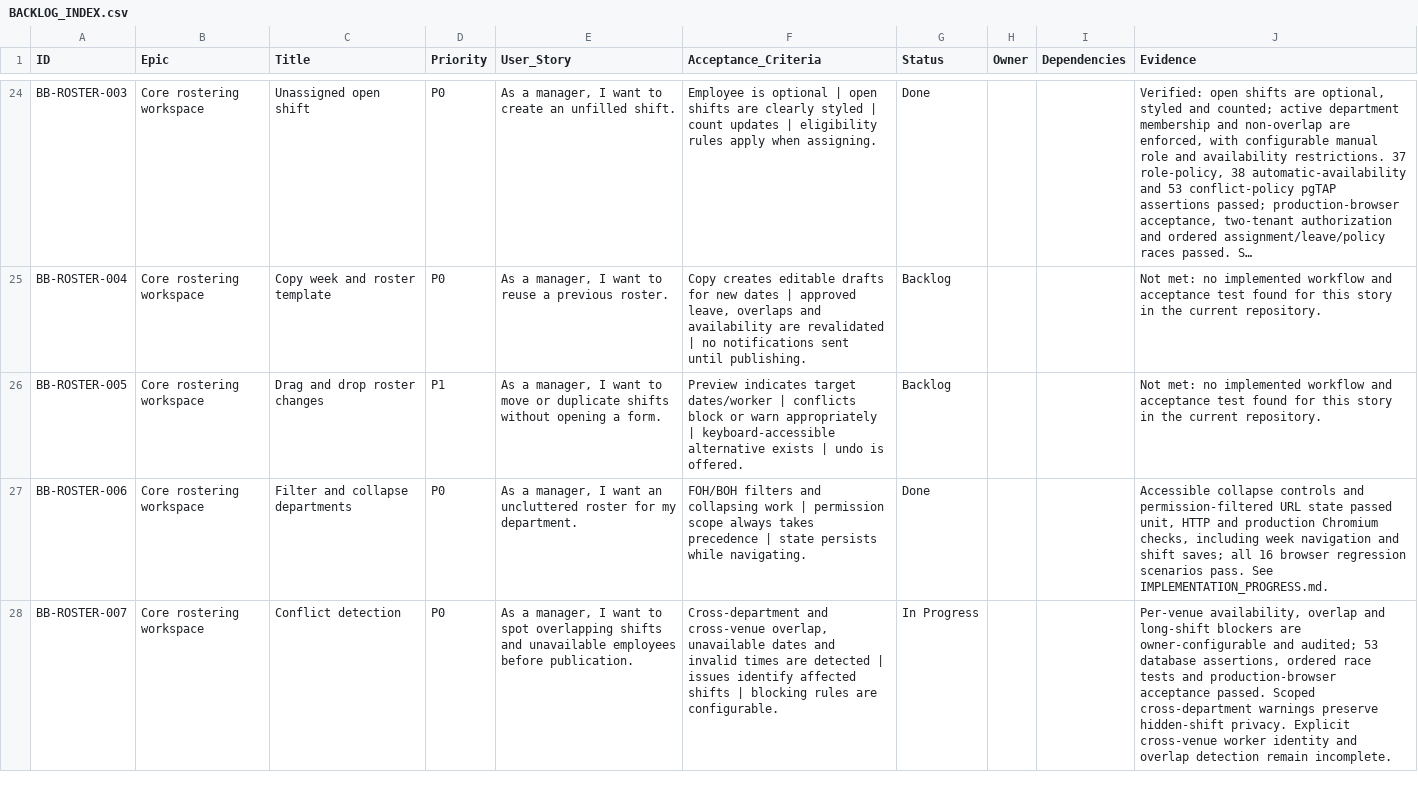
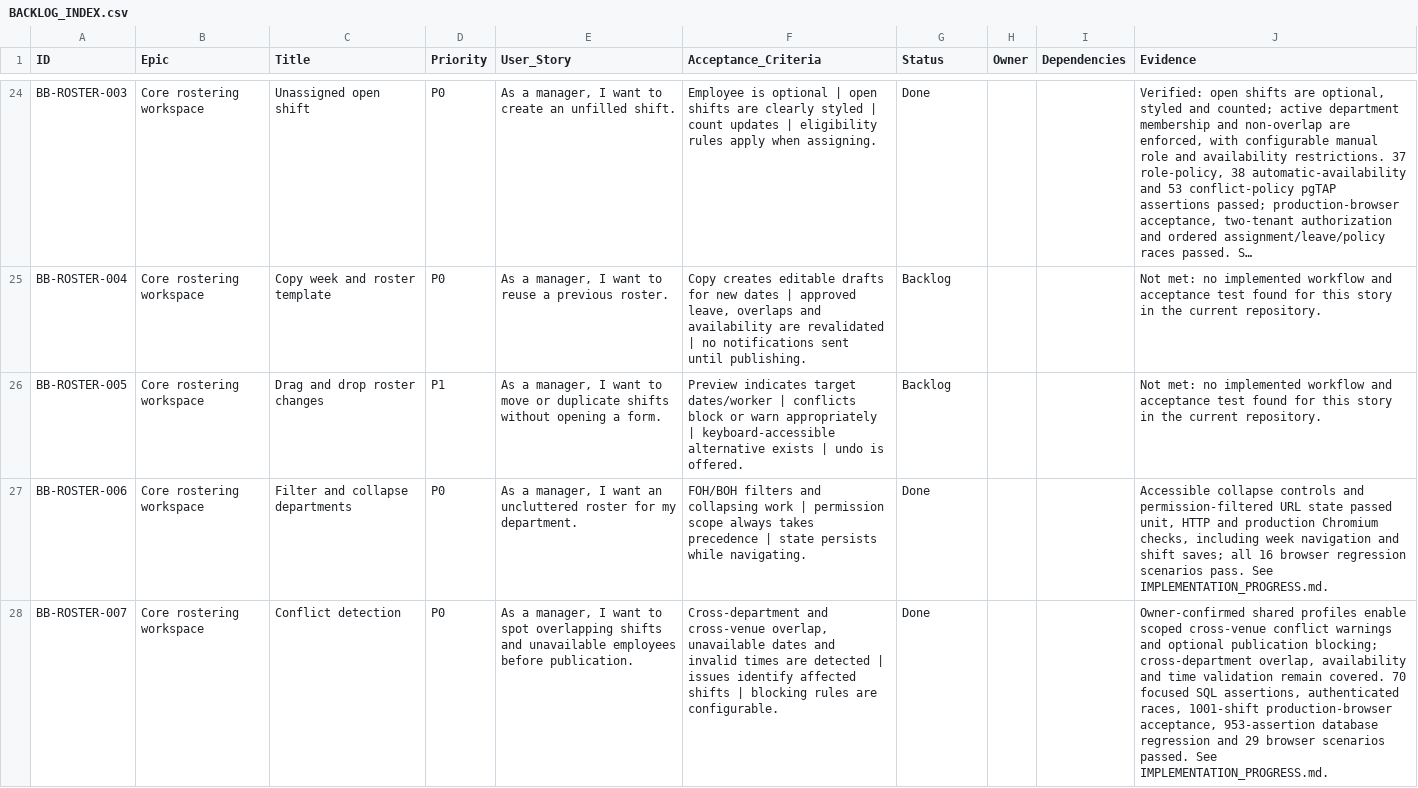
Before and after one commit to farbotkol/butterbox, a CSV file: BACKLOG_INDEX.csv, drawn as a sheet; only a part is shown, gaps mark what is left out; long unchanged cells end in …; the diff covers the shown part only; the diff names each change by its address in the sheet, - before the commit and + after, or states it on an @@ line.

```diff
--- a/BACKLOG_INDEX.csv
+++ b/BACKLOG_INDEX.csv
-G28 (Status): In Progress
+G28 (Status): Done
-J28 (Evidence): Per-venue availability, overlap and long-shift blockers are owner-configurable and audited; 53 database assertions, ordered race tests and production-browser acceptance passed. Scoped cross-department warnings preserve hidden-shift privacy. Explicit cross-venue worker identity and overlap detection remain incomplete.
+J28 (Evidence): Owner-confirmed shared profiles enable scoped cross-venue conflict warnings and optional publication blocking; cross-department overlap, availability and time validation remain covered. 70 focused SQL assertions, authenticated races, 1001-shift production-browser acceptance, 953-assertion database regression and 29 browser scenarios passed. See IMPLEMENTATION_PROGRESS.md.
```
Also changed, not shown: 2 edited cells elsewhere in this file, 16 other files.
